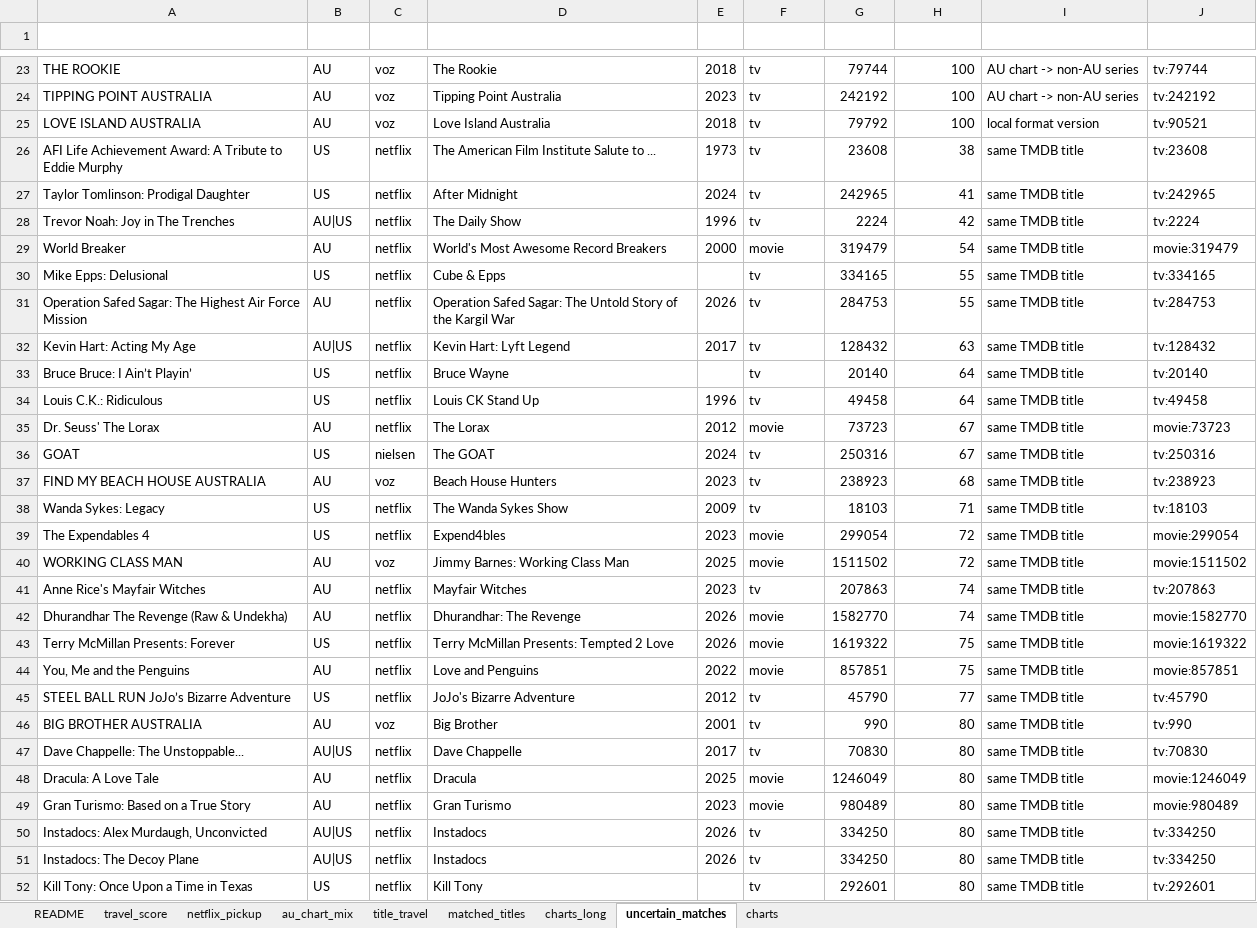
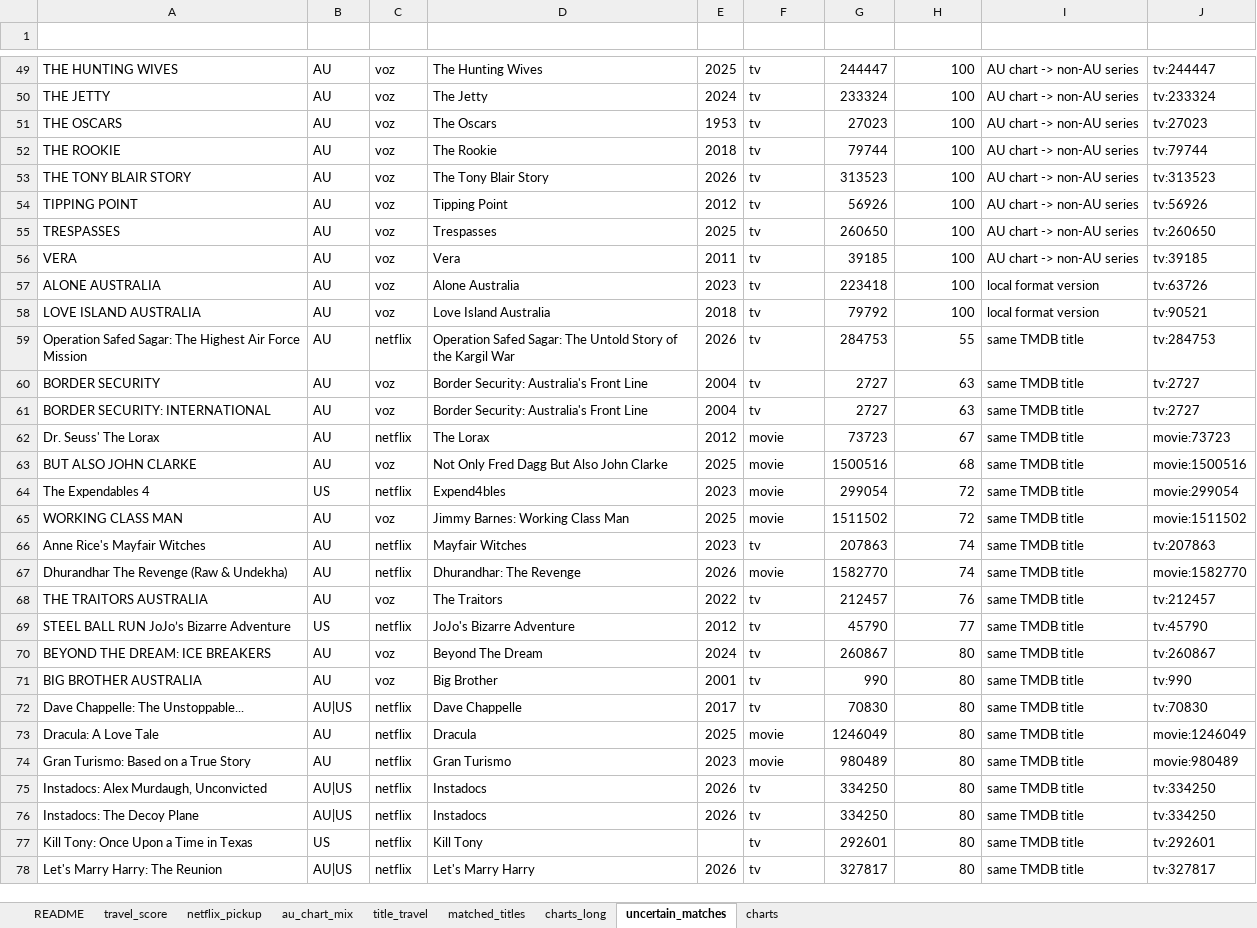
Before and after one commit to Cathvin/will-it-travel, an Excel workbook: outputs/will_it_travel.xlsx, sheet uncertain_matches, drawn as a sheet; only a part is shown, gaps mark what is left out; the shorter side is filled out with more unchanged rows; values as stored, in another font and other column widths than the file's, no borders; table styles not drawn; removed rows and columns are numbered as before the commit, all else as after; the diff covers the shown part only; the diff names each change by its address in the sheet, - before the commit and + after, or states it on an @@ line.

```diff
--- a/outputs/will_it_travel.xlsx (sheet uncertain_matches)
+++ b/outputs/will_it_travel.xlsx (sheet uncertain_matches)
+row 49: THE HUNTING WIVES | AU | voz | The Hunting Wives | 2025 | tv | 244447 | 100 | AU chart -> non-AU series | tv:244447
+row 50: THE JETTY | AU | voz | The Jetty | 2024 | tv | 233324 | 100 | AU chart -> non-AU series | tv:233324
+row 51: THE OSCARS | AU | voz | The Oscars | 1953 | tv | 27023 | 100 | AU chart -> non-AU series | tv:27023
+row 53: THE TONY BLAIR STORY | AU | voz | The Tony Blair Story | 2026 | tv | 313523 | 100 | AU chart -> non-AU series | tv:313523
-A54 (title): TIPPING POINT AUSTRALIA
+A54 (title): TIPPING POINT
-D54 (tmdb_name): Tipping Point Australia
+D54 (tmdb_name): Tipping Point
-E54 (year): 2023
+E54 (year): 2012
-G54 (tmdb_id): 242192
+G54 (tmdb_id): 56926
-J54 (family_key): tv:242192
+J54 (family_key): tv:56926
+row 55: TRESPASSES | AU | voz | Trespasses | 2025 | tv | 260650 | 100 | AU chart -> non-AU series | tv:260650
+row 56: VERA | AU | voz | Vera | 2011 | tv | 39185 | 100 | AU chart -> non-AU series | tv:39185
+row 57: ALONE AUSTRALIA | AU | voz | Alone Australia | 2023 | tv | 223418 | 100 | local format version | tv:63726
-row 26: AFI Life Achievement Award: A Tribute to Eddie Murphy | US | netflix | The American Film Institute Salute to ... | 1973 | tv | 23608 | 38 | same TMDB title | tv:23608
-row 27: Taylor Tomlinson: Prodigal Daughter | US | netflix | After Midnight | 2024 | tv | 242965 | 41 | same TMDB title | tv:242965
-row 28: Trevor Noah: Joy in The Trenches | AU|US | netflix | The Daily Show | 1996 | tv | 2224 | 42 | same TMDB title | tv:2224
-row 29: World Breaker | AU | netflix | World's Most Awesome Record Breakers | 2000 | movie | 319479 | 54 | same TMDB title | movie:319479
-row 30: Mike Epps: Delusional | US | netflix | Cube & Epps |  | tv | 334165 | 55 | same TMDB title | tv:334165
-row 32: Kevin Hart: Acting My Age | AU|US | netflix | Kevin Hart: Lyft Legend | 2017 | tv | 128432 | 63 | same TMDB title | tv:128432
-row 33: Bruce Bruce: I Ain’t Playin’ | US | netflix | Bruce Wayne |  | tv | 20140 | 64 | same TMDB title | tv:20140
-row 34: Louis C.K.: Ridiculous | US | netflix | Louis CK Stand Up | 1996 | tv | 49458 | 64 | same TMDB title | tv:49458
+row 60: BORDER SECURITY | AU | voz | Border Security: Australia's Front Line | 2004 | tv | 2727 | 63 | same TMDB title | tv:2727
+row 61: BORDER SECURITY: INTERNATIONAL | AU | voz | Border Security: Australia's Front Line | 2004 | tv | 2727 | 63 | same TMDB title | tv:2727
-row 36: GOAT | US | nielsen | The GOAT | 2024 | tv | 250316 | 67 | same TMDB title | tv:250316
-row 37: FIND MY BEACH HOUSE AUSTRALIA | AU | voz | Beach House Hunters | 2023 | tv | 238923 | 68 | same TMDB title | tv:238923
-row 38: Wanda Sykes: Legacy | US | netflix | The Wanda Sykes Show | 2009 | tv | 18103 | 71 | same TMDB title | tv:18103
+row 63: BUT ALSO JOHN CLARKE | AU | voz | Not Only Fred Dagg But Also John Clarke | 2025 | movie | 1500516 | 68 | same TMDB title | movie:1500516
-row 43: Terry McMillan Presents: Forever | US | netflix | Terry McMillan Presents: Tempted 2 Love | 2026 | movie | 1619322 | 75 | same TMDB title | movie:1619322
-row 44: You, Me and the Penguins | AU | netflix | Love and Penguins | 2022 | movie | 857851 | 75 | same TMDB title | movie:857851
+row 68: THE TRAITORS AUSTRALIA | AU | voz | The Traitors | 2022 | tv | 212457 | 76 | same TMDB title | tv:212457
+row 70: BEYOND THE DREAM: ICE BREAKERS | AU | voz | Beyond The Dream | 2024 | tv | 260867 | 80 | same TMDB title | tv:260867
```
Also changed, not shown: 28 added rows, 5 removed rows and 29 edited cells elsewhere in this sheet, sheet charts_long, sheet matched_titles, sheet title_travel, sheet travel_score, sheet netflix_pickup, sheet au_chart_mix, 1 more sheet, charts or pictures, 18 other files.
